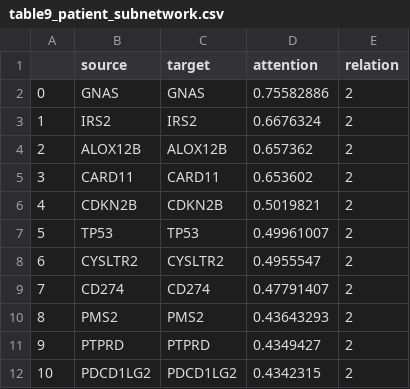
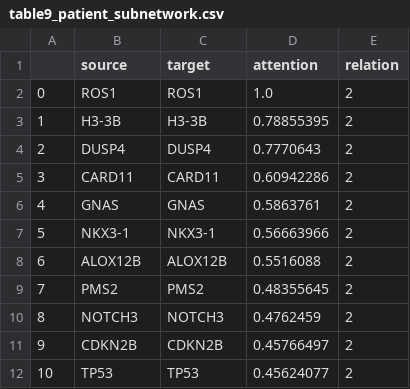
Before and after one commit to isratjahan829/Multi-Omic-Structure-Adaptive-Interpretable-Cross-cancer, a CSV file: runs_notebook/table9_patient_subnetwork.csv, drawn as a sheet; only a part is shown; the diff covers the shown part only.

```diff
--- a/runs_notebook/table9_patient_subnetwork.csv
+++ b/runs_notebook/table9_patient_subnetwork.csv
@@ -1,12 +1,12 @@
 ,source,target,attention,relation
-0,GNAS,GNAS,0.75582886,2
-1,IRS2,IRS2,0.6676324,2
-2,ALOX12B,ALOX12B,0.657362,2
-3,CARD11,CARD11,0.653602,2
-4,CDKN2B,CDKN2B,0.5019821,2
-5,TP53,TP53,0.49961007,2
-6,CYSLTR2,CYSLTR2,0.4955547,2
-7,CD274,CD274,0.47791407,2
-8,PMS2,PMS2,0.43643293,2
-9,PTPRD,PTPRD,0.4349427,2
-10,PDCD1LG2,PDCD1LG2,0.4342315,2
+0,ROS1,ROS1,1.0,2
+1,H3-3B,H3-3B,0.78855395,2
+2,DUSP4,DUSP4,0.7770643,2
+3,CARD11,CARD11,0.60942286,2
+4,GNAS,GNAS,0.5863761,2
+5,NKX3-1,NKX3-1,0.56663966,2
+6,ALOX12B,ALOX12B,0.5516088,2
+7,PMS2,PMS2,0.48355645,2
+8,NOTCH3,NOTCH3,0.4762459,2
+9,CDKN2B,CDKN2B,0.45766497,2
+10,TP53,TP53,0.45624077,2
```
Also changed, not shown: 42 edited cells elsewhere in this file, runs_notebook/table4_paired_tests.csv, runs_notebook/table7_gene_importance.csv, 4 other files.
